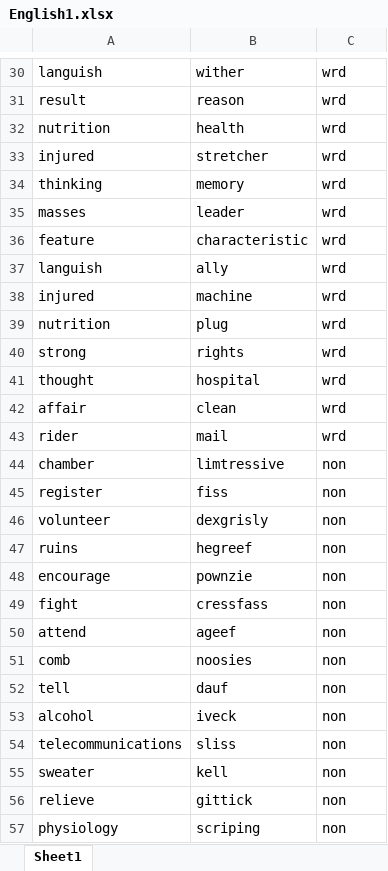
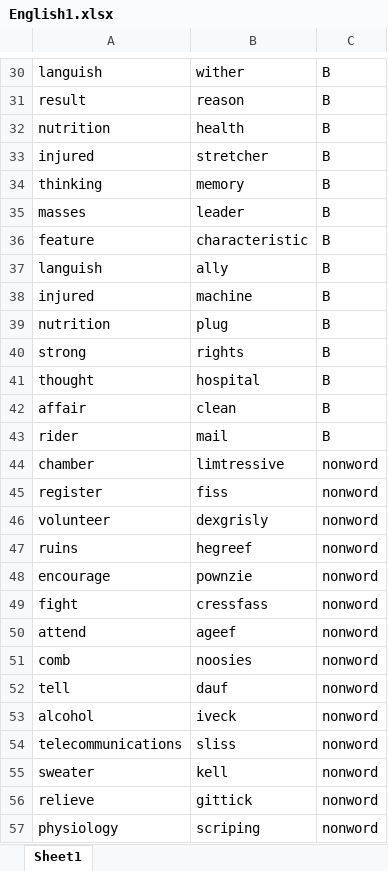
Before and after one commit to puzzl-e/cbs3402, an Excel workbook: Priming/English1.xlsx, sheet Sheet1, drawn as a sheet; only a part is shown, gaps mark what is left out; values as stored, in another font and other column widths than the file's, no borders; the diff covers the shown part only; the diff names each change by its address in the sheet, - before the commit and + after, or states it on an @@ line.

```diff
--- a/Priming/English1.xlsx (sheet Sheet1)
+++ b/Priming/English1.xlsx (sheet Sheet1)
-C30:C43: wrd
+C30:C43: B
-C44:C57: non
+C44:C57: nonword
```
Also changed, not shown: 28 edited cells elsewhere in this sheet.
